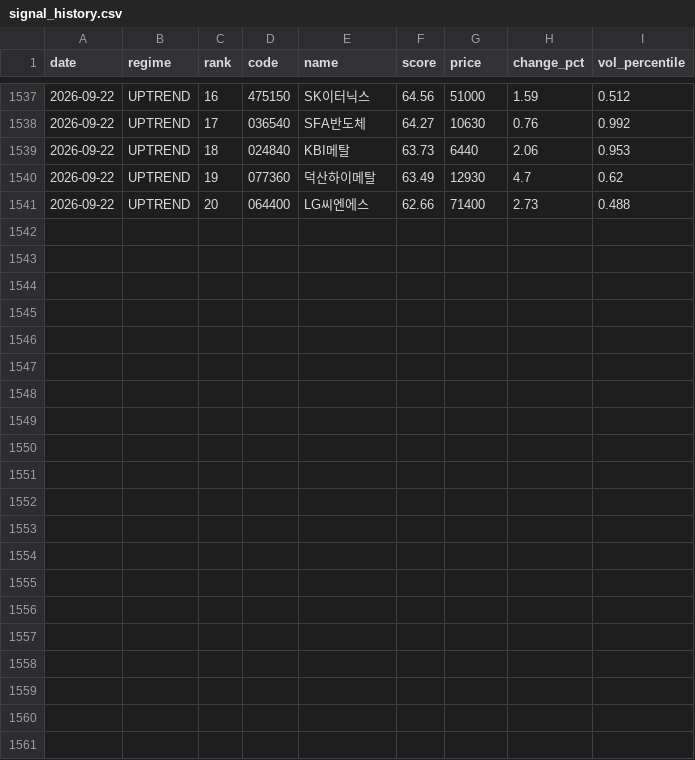
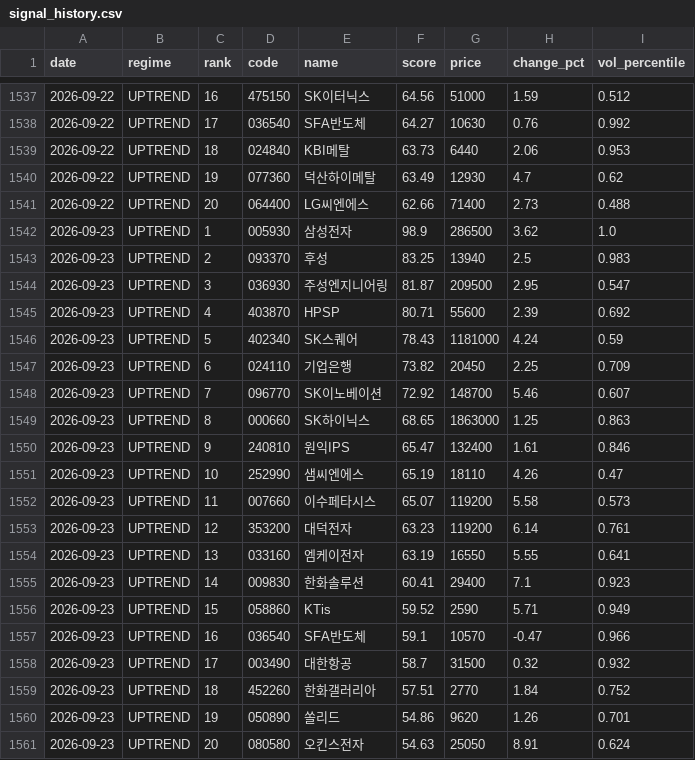
Before and after one commit to stanleyim/choonsimi, a CSV file: signal_history.csv, drawn as a sheet; only a part is shown, gaps mark what is left out.

```diff
--- a/signal_history.csv
+++ b/signal_history.csv
@@ -1541 +1541,21 @@
 2026-09-22,UPTREND,20,064400,LG씨엔에스,62.66,71400,2.73,0.488
+2026-09-23,UPTREND,1,005930,삼성전자,98.9,286500,3.62,1.0
+2026-09-23,UPTREND,2,093370,후성,83.25,13940,2.5,0.983
+2026-09-23,UPTREND,3,036930,주성엔지니어링,81.87,209500,2.95,0.547
+2026-09-23,UPTREND,4,403870,HPSP,80.71,55600,2.39,0.692
+2026-09-23,UPTREND,5,402340,SK스퀘어,78.43,1181000,4.24,0.59
+2026-09-23,UPTREND,6,024110,기업은행,73.82,20450,2.25,0.709
+2026-09-23,UPTREND,7,096770,SK이노베이션,72.92,148700,5.46,0.607
+2026-09-23,UPTREND,8,000660,SK하이닉스,68.65,1863000,1.25,0.863
+2026-09-23,UPTREND,9,240810,원익IPS,65.47,132400,1.61,0.846
+2026-09-23,UPTREND,10,252990,샘씨엔에스,65.19,18110,4.26,0.47
+2026-09-23,UPTREND,11,007660,이수페타시스,65.07,119200,5.58,0.573
+2026-09-23,UPTREND,12,353200,대덕전자,63.23,119200,6.14,0.761
+2026-09-23,UPTREND,13,033160,엠케이전자,63.19,16550,5.55,0.641
+2026-09-23,UPTREND,14,009830,한화솔루션,60.41,29400,7.1,0.923
+2026-09-23,UPTREND,15,058860,KTis,59.52,2590,5.71,0.949
+2026-09-23,UPTREND,16,036540,SFA반도체,59.1,10570,-0.47,0.966
+2026-09-23,UPTREND,17,003490,대한항공,58.7,31500,0.32,0.932
+2026-09-23,UPTREND,18,452260,한화갤러리아,57.51,2770,1.84,0.752
+2026-09-23,UPTREND,19,050890,쏠리드,54.86,9620,1.26,0.701
+2026-09-23,UPTREND,20,080580,오킨스전자,54.63,25050,8.91,0.624
```
Also changed, not shown: failure_history.csv, history.csv, 5 other files.
